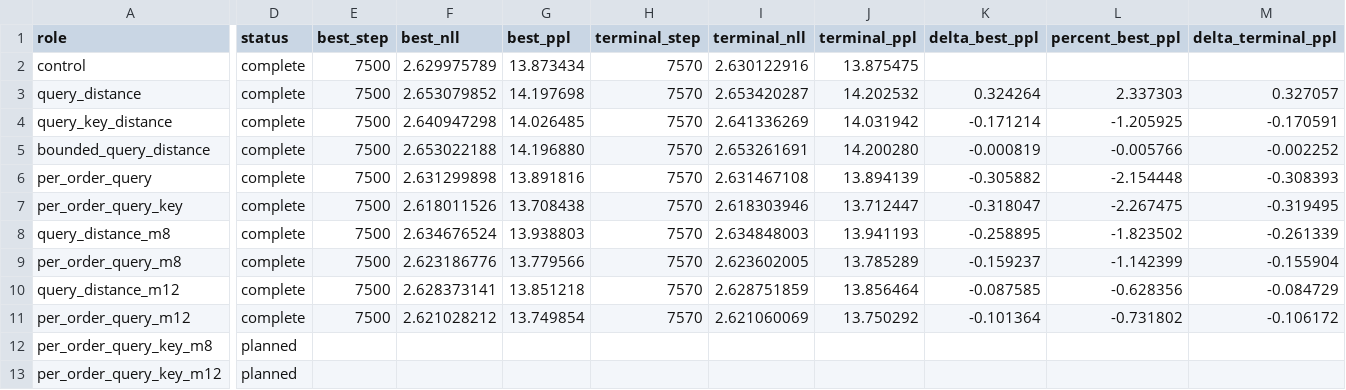
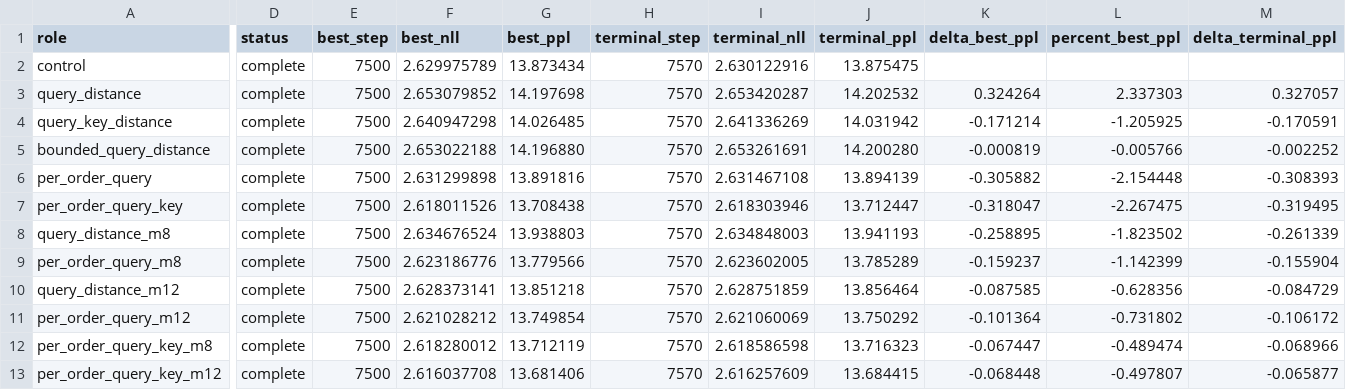
Before and after one commit to rafaelhanashiro/functional-memory, a CSV file: experiments/transformer_pp/results/exploratory/query_distance_decay/summary.csv, drawn as a sheet; only a part is shown, gaps mark what is left out; the diff covers the shown part only; the diff names each change by its address in the sheet, - before the commit and + after, or states it on an @@ line.

```diff
--- a/experiments/transformer_pp/results/exploratory/query_distance_decay/summary.csv
+++ b/experiments/transformer_pp/results/exploratory/query_distance_decay/summary.csv
-D12:D13 (status): planned
+D12:D13 (status): complete
-E12:E13 (best_step): (empty)
+E12:E13 (best_step): 7500
-F12 (best_nll): (empty)
+F12 (best_nll): 2.618280012
-G12 (best_ppl): (empty)
+G12 (best_ppl): 13.712119
-H12:H13 (terminal_step): (empty)
+H12:H13 (terminal_step): 7570
-I12 (terminal_nll): (empty)
+I12 (terminal_nll): 2.618586598
-J12 (terminal_ppl): (empty)
+J12 (terminal_ppl): 13.716323
-K12 (delta_best_ppl): (empty)
+K12 (delta_best_ppl): -0.067447
-L12 (percent_best_ppl): (empty)
+L12 (percent_best_ppl): -0.489474
-M12 (delta_terminal_ppl): (empty)
+M12 (delta_terminal_ppl): -0.068966
-F13 (best_nll): (empty)
+F13 (best_nll): 2.616037708
-G13 (best_ppl): (empty)
+G13 (best_ppl): 13.681406
-I13 (terminal_nll): (empty)
+I13 (terminal_nll): 2.616257609
-J13 (terminal_ppl): (empty)
+J13 (terminal_ppl): 13.684415
-K13 (delta_best_ppl): (empty)
+K13 (delta_best_ppl): -0.068448
-L13 (percent_best_ppl): (empty)
+L13 (percent_best_ppl): -0.497807
-M13 (delta_terminal_ppl): (empty)
+M13 (delta_terminal_ppl): -0.065877
```
Also changed, not shown: 2 edited cells elsewhere in this file, 3 other files.
